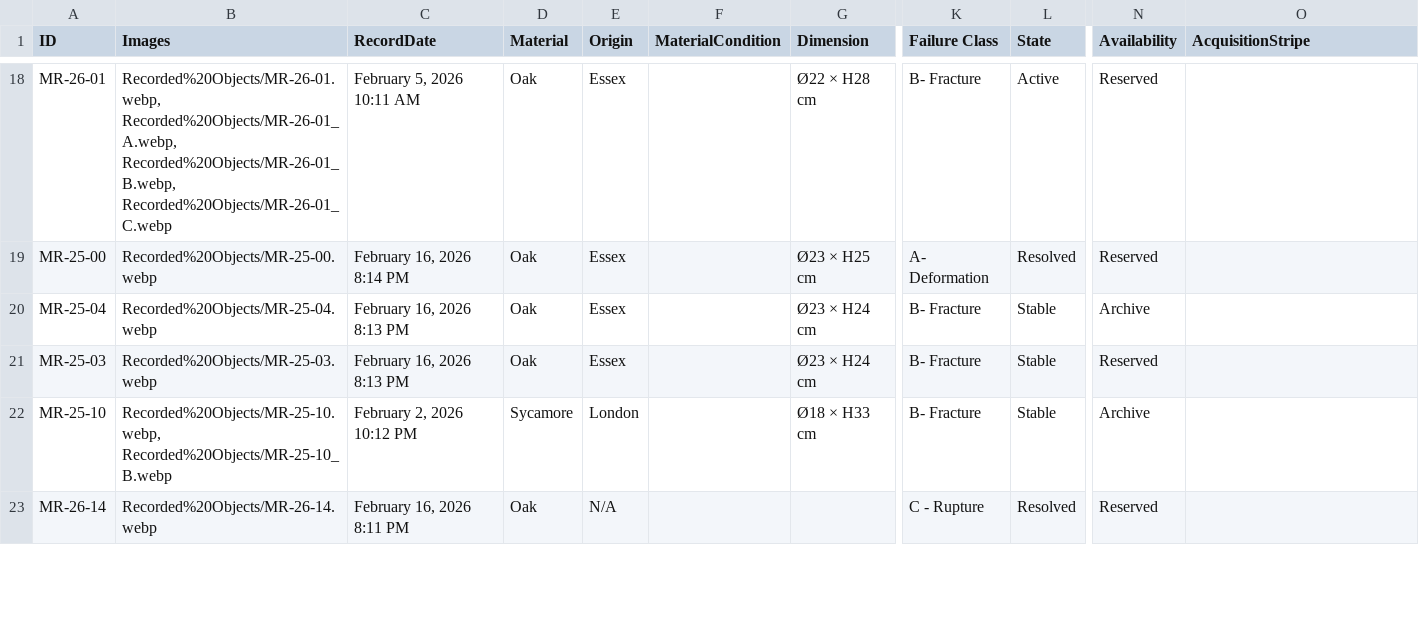
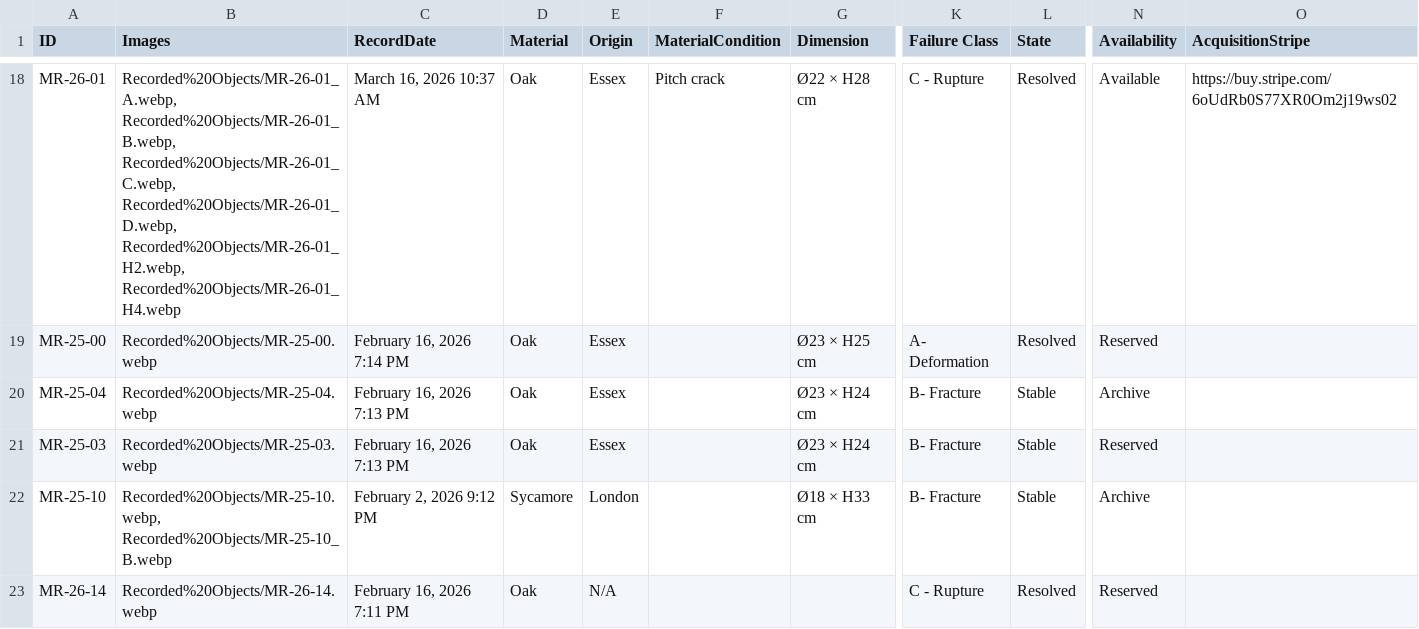
Before and after one commit to studioaprile/studioaprile, a CSV file: data/records.csv, drawn as a sheet; only a part is shown, gaps mark what is left out; the diff covers the shown part only; the diff names each change by its address in the sheet, - before the commit and + after, or states it on an @@ line.

Commit message:
Update records
New recorded objects

```diff
--- a/data/records.csv
+++ b/data/records.csv
-B18 (Images): Recorded%20Objects/MR-26-01.webp, Recorded%20Objects/MR-26-01_A.webp, Recorded%20Objects/MR-26-01_B.webp, Recorded%20Objects/MR-26-01_C.webp
+B18 (Images): Recorded%20Objects/MR-26-01_A.webp, Recorded%20Objects/MR-26-01_B.webp, Recorded%20Objects/MR-26-01_C.webp, Recorded%20Objects/MR-26-01_D.webp, Recorded%20Objects/MR-26-01_H2.webp, Recorded%20Objects/MR-26-01_H4.webp
-C18 (RecordDate): February 5, 2026 10:11 AM
+C18 (RecordDate): March 16, 2026 10:37 AM
-F18 (MaterialCondition): (empty)
+F18 (MaterialCondition): Pitch crack
-K18 (Failure Class): B- Fracture
+K18 (Failure Class): C - Rupture
-L18 (State): Active
+L18 (State): Resolved
-N18 (Availability): Reserved
+N18 (Availability): Available
-O18 (AcquisitionStripe): (empty)
+O18 (AcquisitionStripe): https://buy.stripe.com/6oUdRb0S77XR0Om2j19ws02
-C19 (RecordDate): February 16, 2026 8:14 PM
+C19 (RecordDate): February 16, 2026 7:14 PM
-C20:C21 (RecordDate): February 16, 2026 8:13 PM
+C20:C21 (RecordDate): February 16, 2026 7:13 PM
-C22 (RecordDate): February 2, 2026 10:12 PM
+C22 (RecordDate): February 2, 2026 9:12 PM
-C23 (RecordDate): February 16, 2026 8:11 PM
+C23 (RecordDate): February 16, 2026 7:11 PM
```
Also changed, not shown: 3 added rows, 1 removed row and 50 edited cells elsewhere in this file, 54 other files.
